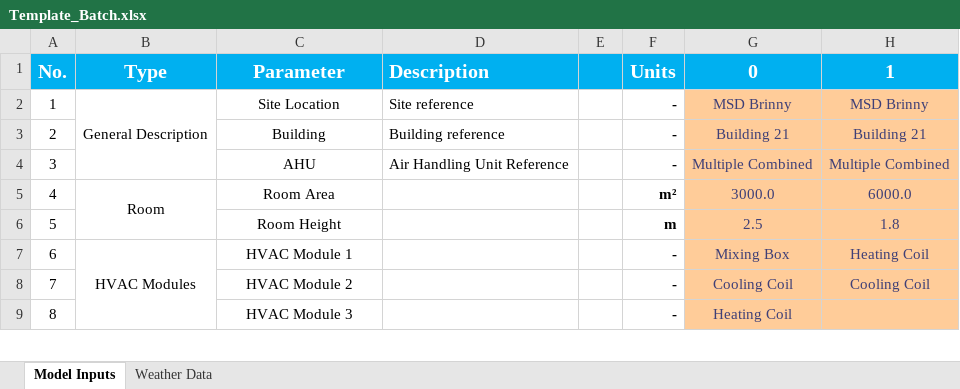
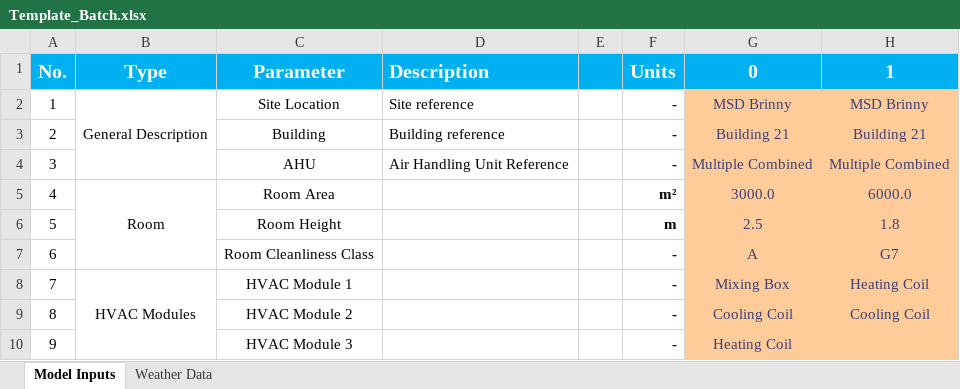
Before and after one commit to MikeJaegerBLN/score, an Excel workbook: Template_Batch.xlsx, sheet Model Inputs, drawn as a sheet; only a part is shown; values as stored, in another font and other column widths than the file's, no borders; addresses are those after the commit; the diff names each change by its address in the sheet, - before the commit and + after, or states it on an @@ line.

Commit message:
Batch variations
calculation finished
tbd: export to excel

```diff
--- a/Template_Batch.xlsx (sheet Model Inputs)
+++ b/Template_Batch.xlsx (sheet Model Inputs)
+row 7: 6 |  | Room Cleanliness Class |  |  | - | A | G7
@@ column A (No.) renumbered between rows 8 and 50 @@
```
Also changed, not shown: formulas that keep their value, 6 other files.
